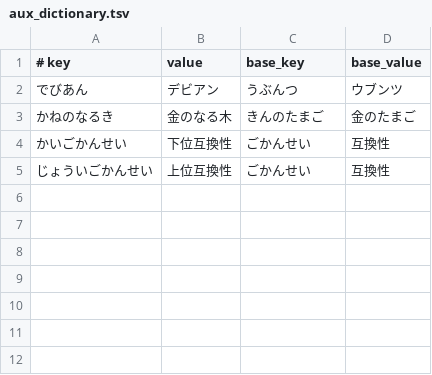
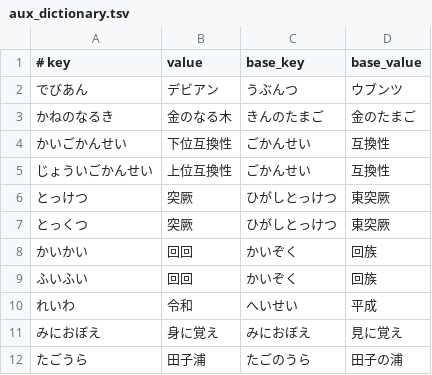
Before and after one commit to google/mozc, a TSV file: src/data/oss/aux_dictionary.tsv, drawn as a sheet.

Commit message:
Add evaluation test cases and update aux_dictionary.
* https://github.com/google/mozc/issues/192
* https://github.com/google/mozc/issues/528
* https://github.com/google/mozc/issues/529
* https://github.com/google/mozc/issues/531

PiperOrigin-RevId: 418499586

```diff
--- a/src/data/oss/aux_dictionary.tsv
+++ b/src/data/oss/aux_dictionary.tsv
@@ -5 +5,8 @@
 じょういごかんせい	上位互換性	ごかんせい	互換性
+とっけつ	突厥	ひがしとっけつ	東突厥
+とっくつ	突厥	ひがしとっけつ	東突厥
+かいかい	回回	かいぞく	回族
+ふいふい	回回	かいぞく	回族
+れいわ	令和	へいせい	平成
+みにおぼえ	身に覚え	みにおぼえ	見に覚え
+たごうら	田子浦	たごのうら	田子の浦
```
Also changed, not shown: src/data/dictionary_oss/evaluation.tsv, 1 other file.
